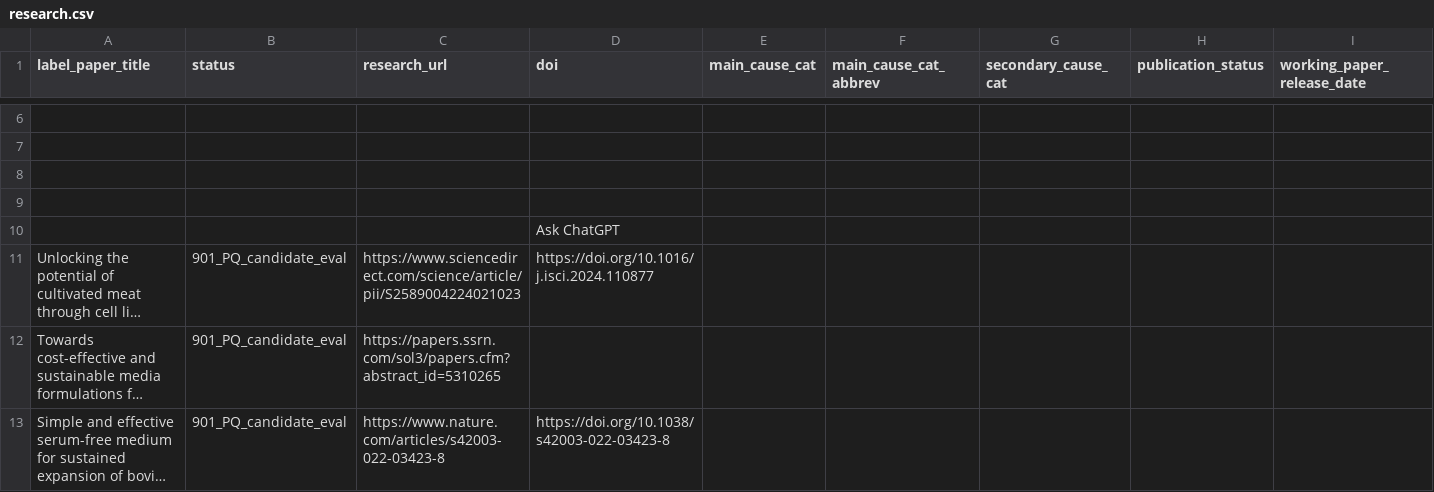
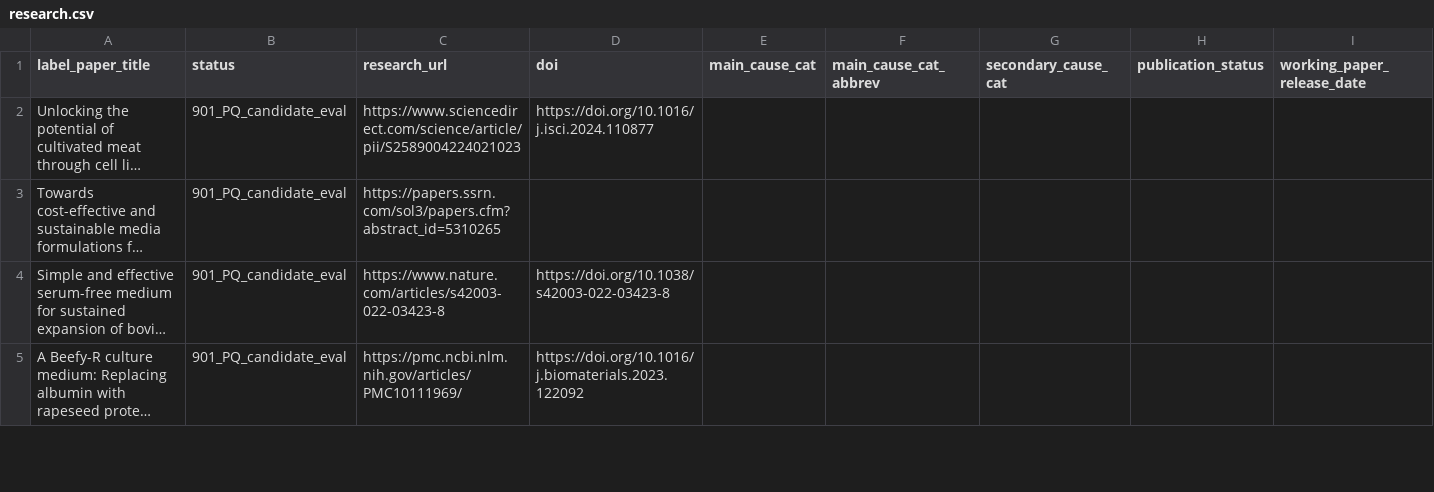
Before and after one commit to unjournal/unjournaldata, a CSV file: data/research.csv, drawn as a sheet; only a part is shown, gaps mark what is left out; the shorter side is filled out with more unchanged rows; long unchanged cells end in …; rows hold the shown columns only; the diff covers the shown part only; the diff names each change by its address in the sheet, - before the commit and + after, or states it on an @@ line.

```diff
--- a/data/research.csv
+++ b/data/research.csv
-row 6: (empty)
-row 7: (empty)
-row 8: (empty)
-row 9: (empty)
-row 10:  |  |  | Ask ChatGPT
```
Also changed, not shown: 15 removed rows and 3 edited cells elsewhere in this file, data/paper_authors.csv, data/rsx_evalr_rating.csv.
